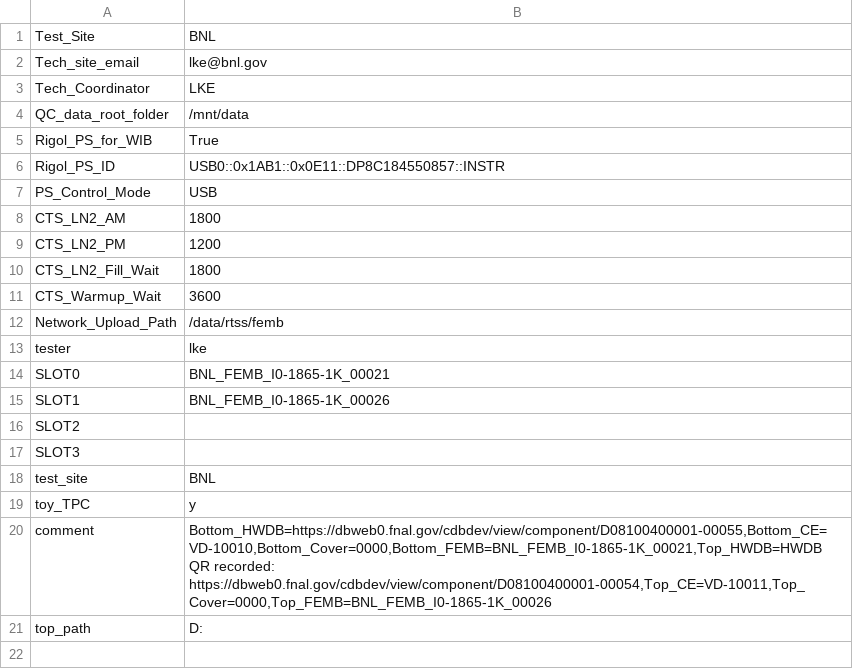
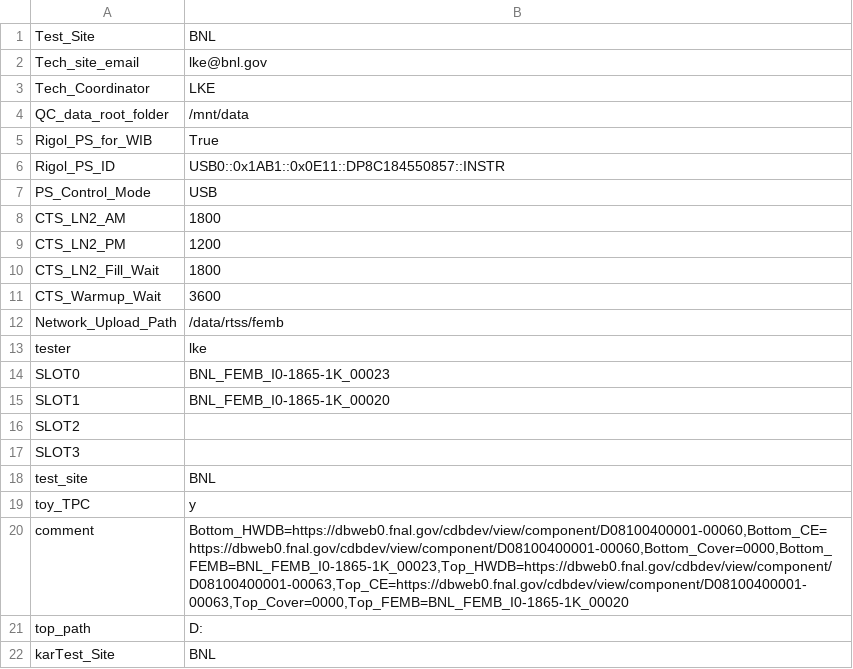
Before and after one commit to sgaobnl/BNL_CE_WIB_SW_QC, a CSV file: femb_info.csv, drawn as a sheet.

```diff
--- a/femb_info.csv
+++ b/femb_info.csv
@@ -13,4 +13,4 @@ Network_Upload_Path,/data/rtss/femb
 tester,lke
-SLOT0,BNL_FEMB_I0-1865-1K_00021
-SLOT1,BNL_FEMB_I0-1865-1K_00026
+SLOT0,BNL_FEMB_I0-1865-1K_00023
+SLOT1,BNL_FEMB_I0-1865-1K_00020
 SLOT2,
@@ -19,3 +19,4 @@ test_site,BNL
 toy_TPC,y
-comment,"Bottom_HWDB=https://dbweb0.fnal.gov/cdbdev/view/component/D08100400001-00055,Bottom_CE=VD-10010,Bottom_Cover=0000,Bottom_FEMB=BNL_FEMB_I0-1865-1K_00021,Top_HWDB=HWDB QR recorded: https://dbweb0.fnal.gov/cdbdev/view/component/D08100400001-00054,Top_CE=VD-10011,Top_Cover=0000,Top_FEMB=BNL_FEMB_I0-1865-1K_00026"
+comment,"Bottom_HWDB=https://dbweb0.fnal.gov/cdbdev/view/component/D08100400001-00060,Bottom_CE=https://dbweb0.fnal.gov/cdbdev/view/component/D08100400001-00060,Bottom_Cover=0000,Bottom_FEMB=BNL_FEMB_I0-1865-1K_00023,Top_HWDB=https://dbweb0.fnal.gov/cdbdev/view/component/D08100400001-00063,Top_CE=https://dbweb0.fnal.gov/cdbdev/view/component/D08100400001-00063,Top_Cover=0000,Top_FEMB=BNL_FEMB_I0-1865-1K_00020"
 top_path,D:
+karTest_Site,BNL
```
Also changed, not shown: femb_info_implement.csv, init_setup.csv, 8 other files.
